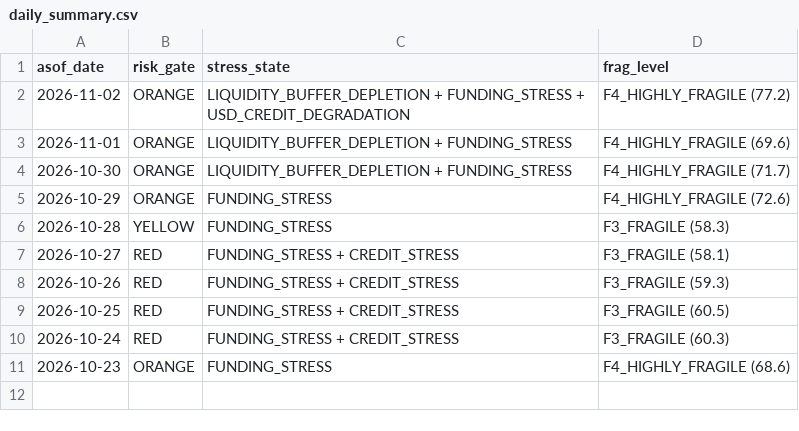
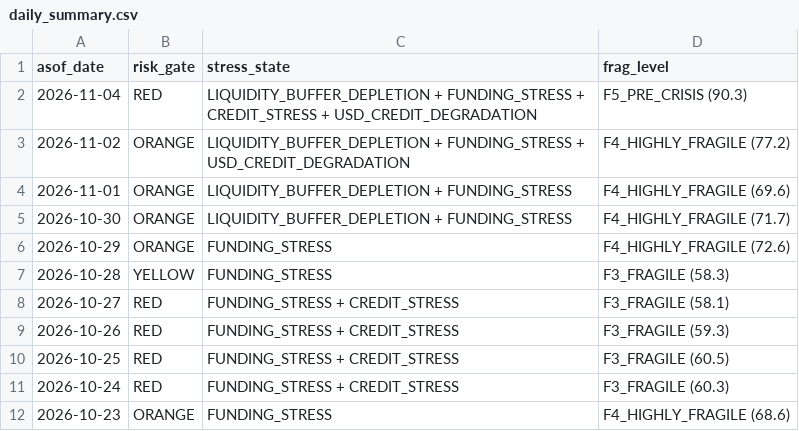
Before and after one commit to d87skg/gmre-collectors, a CSV file: data/github_snapshot/daily_summary.csv, drawn as a sheet; the diff names each change by its address in the sheet, - before the commit and + after, or states it on an @@ line.

```diff
--- a/data/github_snapshot/daily_summary.csv
+++ b/data/github_snapshot/daily_summary.csv
+row 2: 2026-11-04 | RED | LIQUIDITY_BUFFER_DEPLETION + FUNDING_STRESS + CREDIT_STRESS + USD_CREDIT_DEGRADATION | F5_PRE_CRISIS (90.3)
```
Also changed, not shown: data/github_snapshot/defense_v4.csv, data/github_snapshot/fragility_engine.csv, 7 other files.
